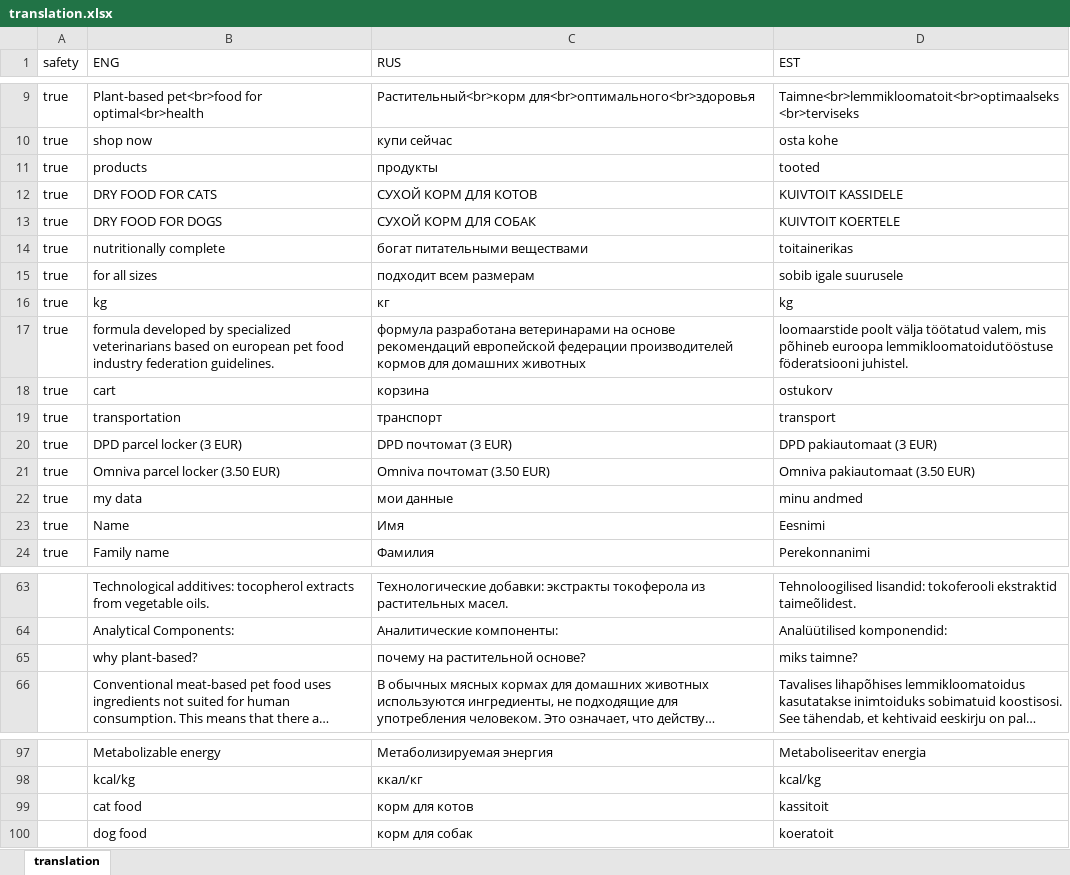
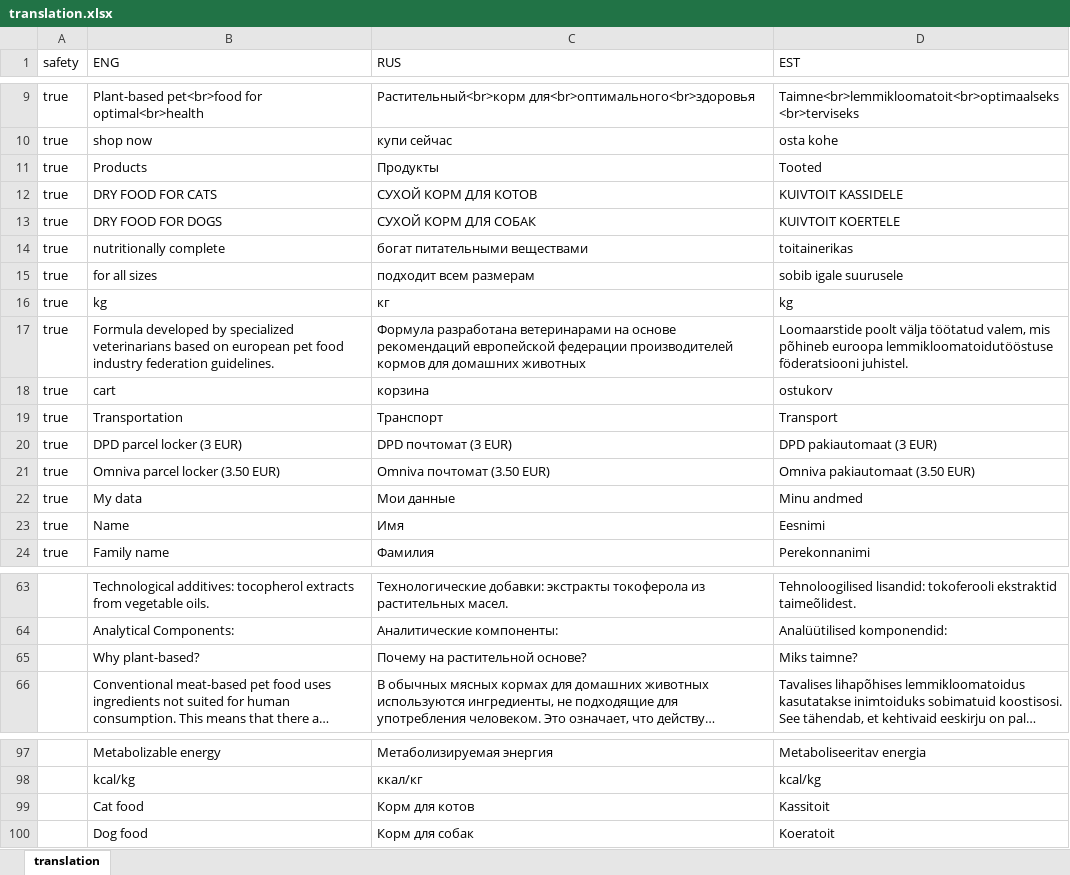
Before and after one commit to vegato-pet-shop/vegato-pet-shop.github.io, an Excel workbook: src/translation.xlsx, sheet translation, drawn as a sheet; only a part is shown, gaps mark what is left out; long unchanged cells end in …; values as stored, in another font and other column widths than the file's, no borders; the diff names each change by its address in the sheet, - before the commit and + after, or states it on an @@ line.

```diff
--- a/src/translation.xlsx (sheet translation)
+++ b/src/translation.xlsx (sheet translation)
-B11 (ENG): products
+B11 (ENG): Products
-C11 (RUS): продукты
+C11 (RUS): Продукты
-D11 (EST): tooted
+D11 (EST): Tooted
-B17 (ENG): formula developed by…
+B17 (ENG): Formula developed by…
-C17 (RUS): формула разработана ветеринарами…
+C17 (RUS): Формула разработана ветеринарами…
-D17 (EST): loomaarstide poolt välja…
+D17 (EST): Loomaarstide poolt välja…
-B19 (ENG): transportation
+B19 (ENG): Transportation
-C19 (RUS): транспорт
+C19 (RUS): Транспорт
-D19 (EST): transport
+D19 (EST): Transport
-B22 (ENG): my data
+B22 (ENG): My data
-C22 (RUS): мои данные
+C22 (RUS): Мои данные
-D22 (EST): minu andmed
+D22 (EST): Minu andmed
-B65 (ENG): why plant-based?
+B65 (ENG): Why plant-based?
-C65 (RUS): почему на растительной основе?
+C65 (RUS): Почему на растительной основе?
-D65 (EST): miks taimne?
+D65 (EST): Miks taimne?
-B99 (ENG): cat food
+B99 (ENG): Cat food
-C99 (RUS): корм для котов
+C99 (RUS): Корм для котов
-D99 (EST): kassitoit
+D99 (EST): Kassitoit
-B100 (ENG): dog food
+B100 (ENG): Dog food
-C100 (RUS): корм для собак
+C100 (RUS): Корм для собак
-D100 (EST): koeratoit
+D100 (EST): Koeratoit
```
Also changed, not shown: 40 other files.
